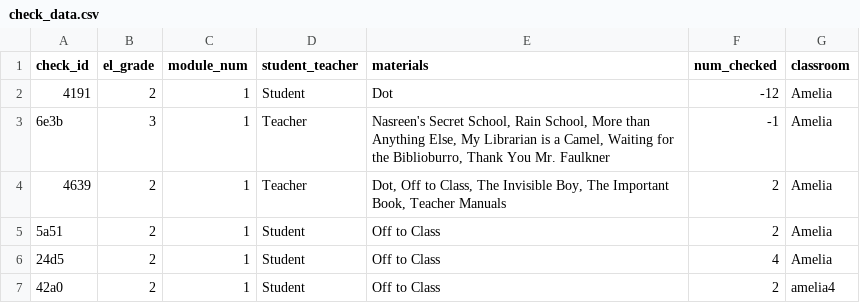
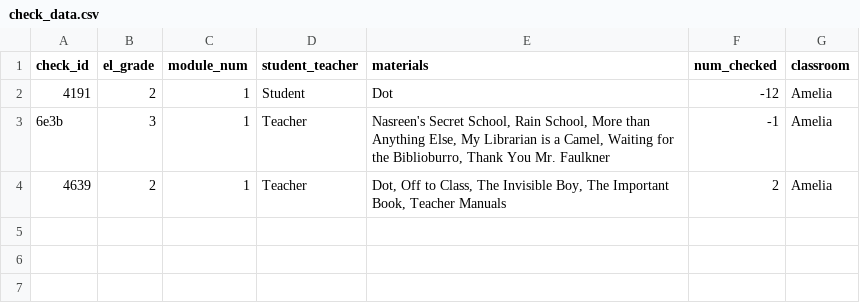
Before and after one commit to amspell04/Perry-sPagesSQL, a CSV file: check_data.csv, drawn as a sheet.

Commit message:
fixed checkin

```diff
--- a/check_data.csv
+++ b/check_data.csv
@@ -4,4 +4 @@ check_id,el_grade,module_num,student_teacher,materials,num_checked,classroom
 4639,2,1,Teacher,"Dot, Off to Class, The Invisible Boy, The Important Book, Teacher Manuals",2,Amelia
-5a51,2,1,Student,Off to Class,2,Amelia
-24d5,2,1,Student,Off to Class,4,Amelia
-42a0,2,1,Student,Off to Class,2,amelia4
```
Also changed, not shown: book_data.csv, 2 other files.
